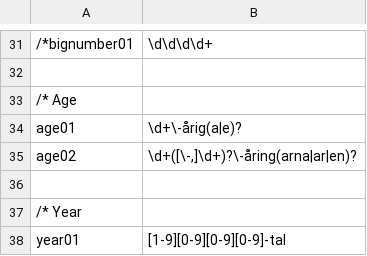
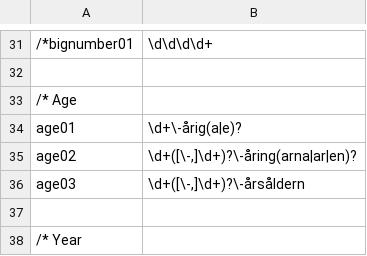
Before and after one commit to intersystems/iknow, a CSV file: language_models/sv/regex.csv, drawn as a sheet; only a part is shown, gaps mark what is left out; the shorter side is filled out with more unchanged rows.

```diff
--- a/language_models/sv/regex.csv
+++ b/language_models/sv/regex.csv
@@ -35,2 +35,3 @@ age01;\d+\-årig(a|e)?
 age02;\d+([\-,]\d+)?\-åring(arna|ar|en)?
+age03;\d+([\-,]\d+)?\-årsåldern
 
```
Also changed, not shown: language_models/sv/labels.csv, 32 other files.
